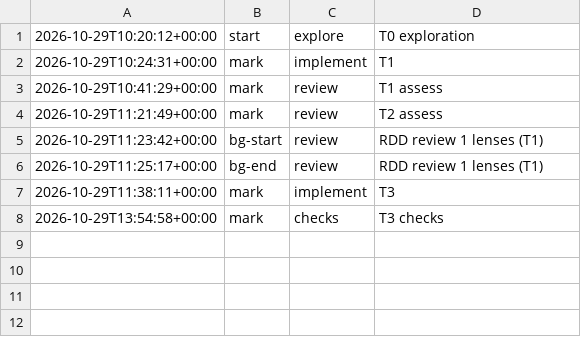
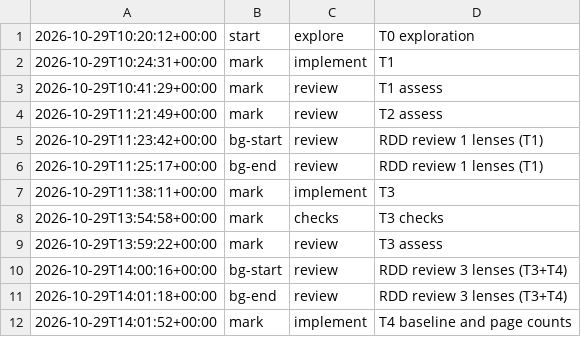
Before and after one commit to jesuslpm/Krummi, a TSV file: odd/tasks/trees-multivalue-phases.tsv, drawn as a sheet; the diff names each change by its address in the sheet, - before the commit and + after, or states it on an @@ line.

Commit message:
feat(examples): add a composite-key baseline and page counts to the multi-value measurement

```diff
--- a/odd/tasks/trees-multivalue-phases.tsv
+++ b/odd/tasks/trees-multivalue-phases.tsv
+row 9: 2026-10-29T13:59:22+00:00 | mark | review | T3 assess
+row 10: 2026-10-29T14:00:16+00:00 | bg-start | review | RDD review 3 lenses (T3+T4)
+row 11: 2026-10-29T14:01:18+00:00 | bg-end | review | RDD review 3 lenses (T3+T4)
+row 12: 2026-10-29T14:01:52+00:00 | mark | implement | T4 baseline and page counts
```
Also changed, not shown: 2 other files.
